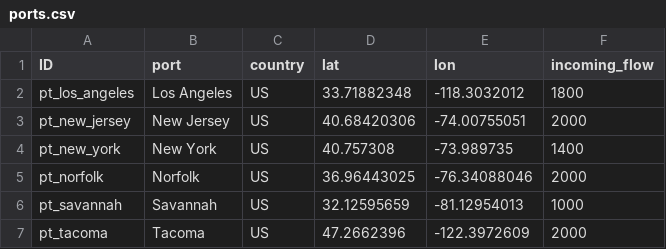
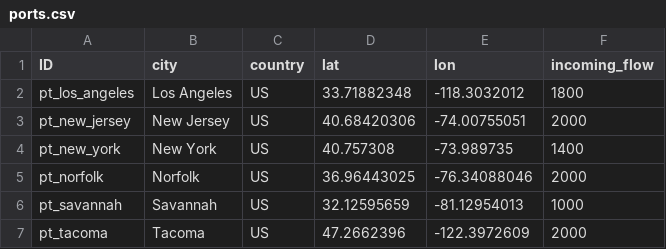
Before and after one commit to scm275/problem_sets_scm275, a CSV file: multiple_objectives/ports.csv, drawn as a sheet.

Commit message:
update

```diff
--- a/multiple_objectives/ports.csv
+++ b/multiple_objectives/ports.csv
@@ -1,2 +1,2 @@
-ID,port,country,lat,lon,incoming_flow
+ID,city,country,lat,lon,incoming_flow
 pt_los_angeles,Los Angeles,US,33.71882348,-118.3032012,1800
```
